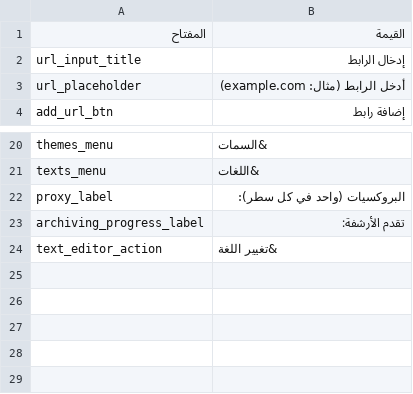
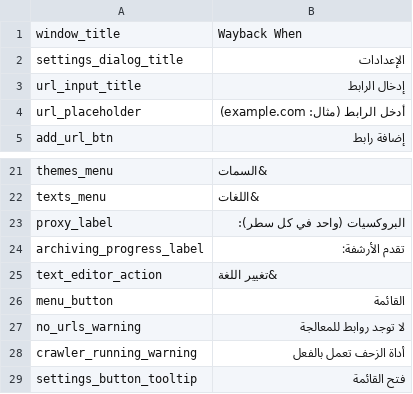
Before and after one commit to hogman12333/Wayback-When, a CSV file: texts/عربي.csv, drawn as a sheet; only a part is shown, gaps mark what is left out; removed rows and columns are numbered as before the commit, all else as after; the diff names each change by its address in the sheet, - before the commit and + after, or states it on an @@ line.

Commit message:
Update عربي.csv

```diff
--- a/texts/عربي.csv
+++ b/texts/عربي.csv
-row 1: المفتاح | القيمة
+row 1: window_title | Wayback When
+row 2: settings_dialog_title | الإعدادات
+row 26: menu_button | القائمة
+row 27: no_urls_warning | لا توجد روابط للمعالجة
+row 28: crawler_running_warning | أداة الزحف تعمل بالفعل
+row 29: settings_button_tooltip | فتح القائمة
```
